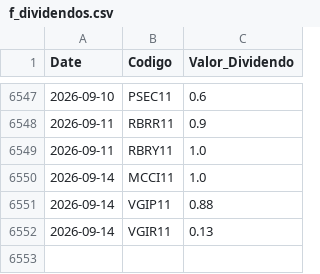
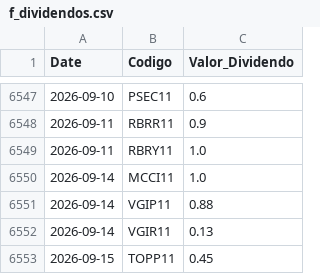
Before and after one commit to GabrielSantos15/brazilian-market-analytics, a CSV file: dados/f_dividendos.csv, drawn as a sheet; only a part is shown, gaps mark what is left out; the diff names each change by its address in the sheet, - before the commit and + after, or states it on an @@ line.

```diff
--- a/dados/f_dividendos.csv
+++ b/dados/f_dividendos.csv
+row 6553: 2026-09-15 | TOPP11 | 0.45
```
Also changed, not shown: 1 other file.
